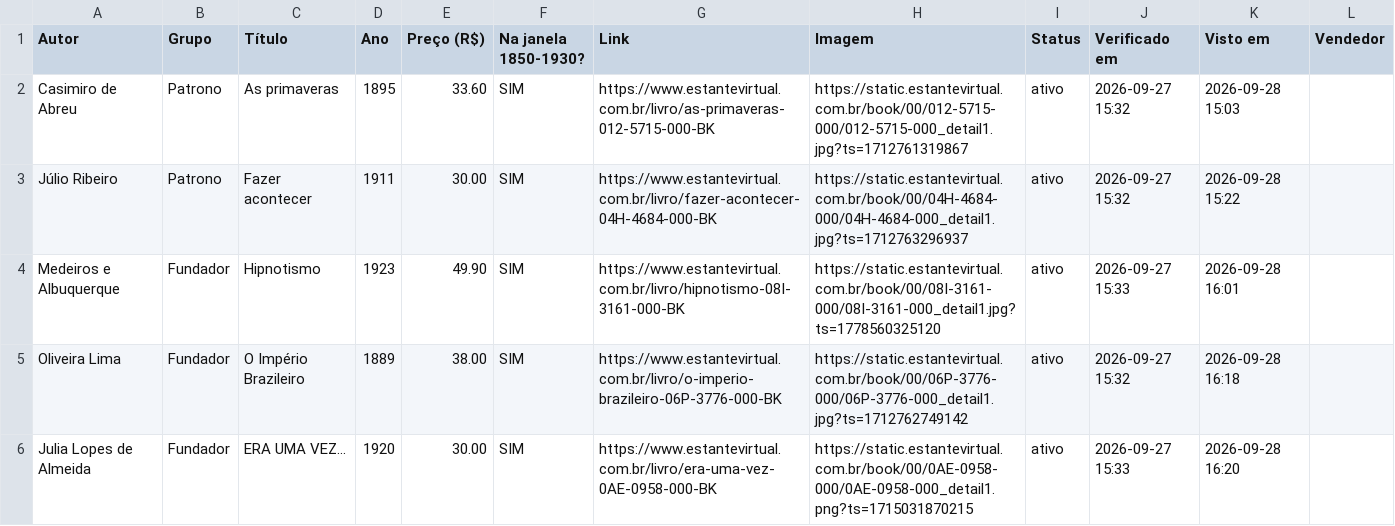
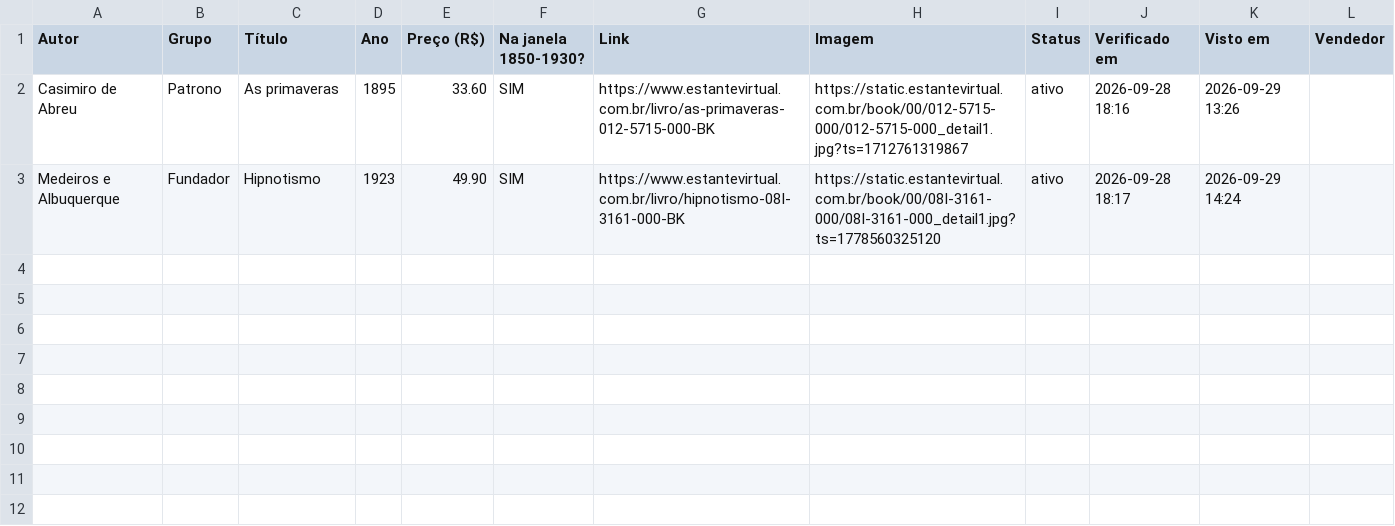
Before and after one commit to feliperibeirobittencourt/clio-radar, a CSV file: raw/estante-hoje.csv, drawn as a sheet.

```diff
--- a/raw/estante-hoje.csv
+++ b/raw/estante-hoje.csv
@@ -1,6 +1,3 @@
 Autor,Grupo,Título,Ano,Preço (R$),Na janela 1850-1930?,Link,Imagem,Status,Verificado em,Visto em,Vendedor
-Casimiro de Abreu,Patrono,As primaveras,1895,33.60,SIM,https://www.estantevirtual.com.br/livro/as-primaveras-012-5715-000-BK,https://static.estantevirtual.com.br/book/00/012-5715-000/012-5715-000_detail1.jpg?ts=1712761319867,ativo,2026-09-27 15:32,2026-09-28 15:03,
-Júlio Ribeiro,Patrono,Fazer acontecer,1911,30.00,SIM,https://www.estantevirtual.com.br/livro/fazer-acontecer-04H-4684-000-BK,https://static.estantevirtual.com.br/book/00/04H-4684-000/04H-4684-000_detail1.jpg?ts=1712763296937,ativo,2026-09-27 15:32,2026-09-28 15:22,
-Medeiros e Albuquerque,Fundador,Hipnotismo,1923,49.90,SIM,https://www.estantevirtual.com.br/livro/hipnotismo-08I-3161-000-BK,https://static.estantevirtual.com.br/book/00/08I-3161-000/08I-3161-000_detail1.jpg?ts=1778560325120,ativo,2026-09-27 15:33,2026-09-28 16:01,
-Oliveira Lima,Fundador,O Império Brazileiro,1889,38.00,SIM,https://www.estantevirtual.com.br/livro/o-imperio-brazileiro-06P-3776-000-BK,https://static.estantevirtual.com.br/book/00/06P-3776-000/06P-3776-000_detail1.jpg?ts=1712762749142,ativo,2026-09-27 15:32,2026-09-28 16:18,
-Julia Lopes de Almeida,Fundador,ERA UMA VEZ...,1920,30.00,SIM,https://www.estantevirtual.com.br/livro/era-uma-vez-0AE-0958-000-BK,https://static.estantevirtual.com.br/book/00/0AE-0958-000/0AE-0958-000_detail1.png?ts=1715031870215,ativo,2026-09-27 15:33,2026-09-28 16:20,
+Casimiro de Abreu,Patrono,As primaveras,1895,33.60,SIM,https://www.estantevirtual.com.br/livro/as-primaveras-012-5715-000-BK,https://static.estantevirtual.com.br/book/00/012-5715-000/012-5715-000_detail1.jpg?ts=1712761319867,ativo,2026-09-28 18:16,2026-09-29 13:26,
+Medeiros e Albuquerque,Fundador,Hipnotismo,1923,49.90,SIM,https://www.estantevirtual.com.br/livro/hipnotismo-08I-3161-000-BK,https://static.estantevirtual.com.br/book/00/08I-3161-000/08I-3161-000_detail1.jpg?ts=1778560325120,ativo,2026-09-28 18:17,2026-09-29 14:24,
```
Also changed, not shown: 1 other file.
